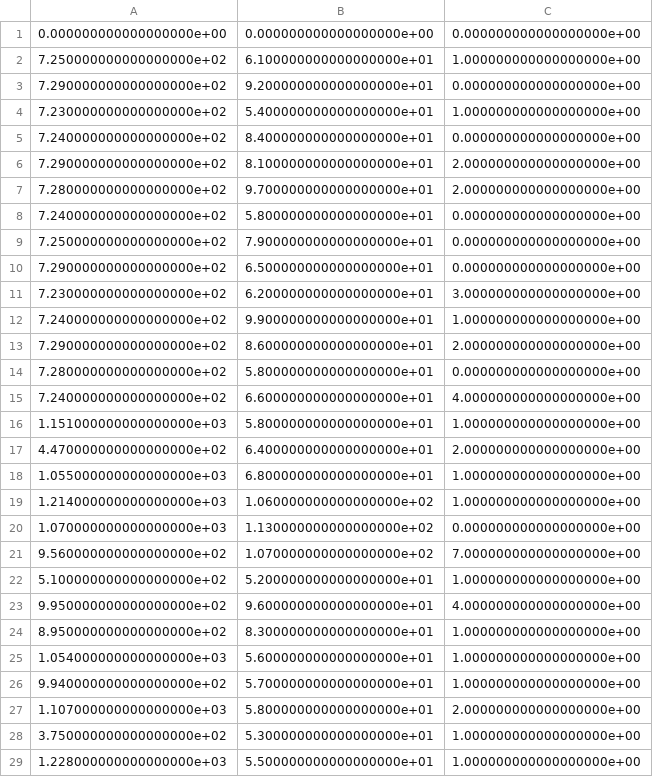
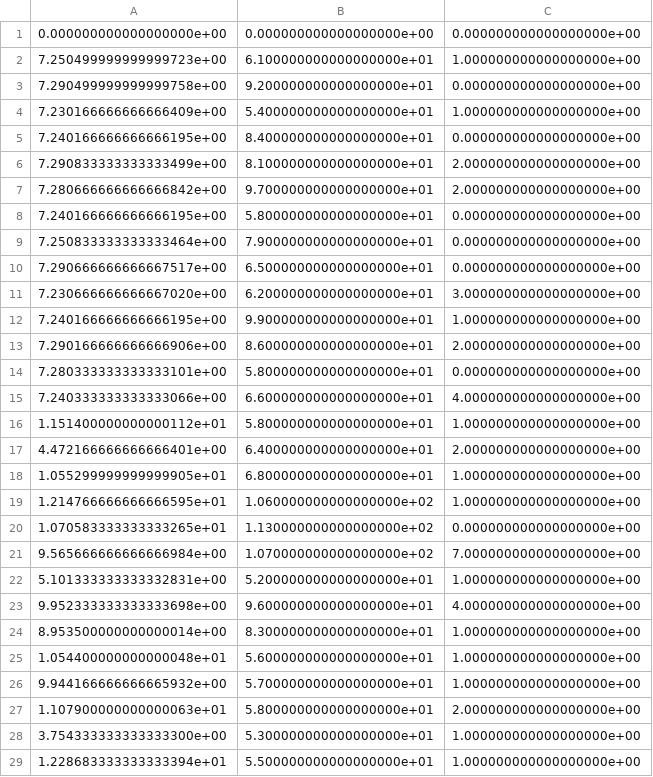
Before and after one commit to JouzaLoL/ig-dnn, a CSV file: reknihy - Copy.csv (was reknihy.csv), drawn as a sheet; only a part is shown; the diff covers the shown part only.

```diff
--- a/reknihy.csv
+++ b/reknihy - Copy.csv
@@ -1,29 +1,29 @@
 0.000000000000000000e+00,0.000000000000000000e+00,0.000000000000000000e+00
-7.250000000000000000e+02,6.100000000000000000e+01,1.000000000000000000e+00
-7.290000000000000000e+02,9.200000000000000000e+01,0.000000000000000000e+00
-7.230000000000000000e+02,5.400000000000000000e+01,1.000000000000000000e+00
-7.240000000000000000e+02,8.400000000000000000e+01,0.000000000000000000e+00
-7.290000000000000000e+02,8.100000000000000000e+01,2.000000000000000000e+00
-7.280000000000000000e+02,9.700000000000000000e+01,2.000000000000000000e+00
-7.240000000000000000e+02,5.800000000000000000e+01,0.000000000000000000e+00
-7.250000000000000000e+02,7.900000000000000000e+01,0.000000000000000000e+00
-7.290000000000000000e+02,6.500000000000000000e+01,0.000000000000000000e+00
-7.230000000000000000e+02,6.200000000000000000e+01,3.000000000000000000e+00
-7.240000000000000000e+02,9.900000000000000000e+01,1.000000000000000000e+00
-7.290000000000000000e+02,8.600000000000000000e+01,2.000000000000000000e+00
-7.280000000000000000e+02,5.800000000000000000e+01,0.000000000000000000e+00
-7.240000000000000000e+02,6.600000000000000000e+01,4.000000000000000000e+00
-1.151000000000000000e+03,5.800000000000000000e+01,1.000000000000000000e+00
-4.470000000000000000e+02,6.400000000000000000e+01,2.000000000000000000e+00
-1.055000000000000000e+03,6.800000000000000000e+01,1.000000000000000000e+00
-1.214000000000000000e+03,1.060000000000000000e+02,1.000000000000000000e+00
-1.070000000000000000e+03,1.130000000000000000e+02,0.000000000000000000e+00
-9.560000000000000000e+02,1.070000000000000000e+02,7.000000000000000000e+00
-5.100000000000000000e+02,5.200000000000000000e+01,1.000000000000000000e+00
-9.950000000000000000e+02,9.600000000000000000e+01,4.000000000000000000e+00
-8.950000000000000000e+02,8.300000000000000000e+01,1.000000000000000000e+00
-1.054000000000000000e+03,5.600000000000000000e+01,1.000000000000000000e+00
-9.940000000000000000e+02,5.700000000000000000e+01,1.000000000000000000e+00
-1.107000000000000000e+03,5.800000000000000000e+01,2.000000000000000000e+00
-3.750000000000000000e+02,5.300000000000000000e+01,1.000000000000000000e+00
-1.228000000000000000e+03,5.500000000000000000e+01,1.000000000000000000e+00
+7.250499999999999723e+00,6.100000000000000000e+01,1.000000000000000000e+00
+7.290499999999999758e+00,9.200000000000000000e+01,0.000000000000000000e+00
+7.230166666666666409e+00,5.400000000000000000e+01,1.000000000000000000e+00
+7.240166666666666195e+00,8.400000000000000000e+01,0.000000000000000000e+00
+7.290833333333333499e+00,8.100000000000000000e+01,2.000000000000000000e+00
+7.280666666666666842e+00,9.700000000000000000e+01,2.000000000000000000e+00
+7.240166666666666195e+00,5.800000000000000000e+01,0.000000000000000000e+00
+7.250833333333333464e+00,7.900000000000000000e+01,0.000000000000000000e+00
+7.290666666666667517e+00,6.500000000000000000e+01,0.000000000000000000e+00
+7.230666666666667020e+00,6.200000000000000000e+01,3.000000000000000000e+00
+7.240166666666666195e+00,9.900000000000000000e+01,1.000000000000000000e+00
+7.290166666666666906e+00,8.600000000000000000e+01,2.000000000000000000e+00
+7.280333333333333101e+00,5.800000000000000000e+01,0.000000000000000000e+00
+7.240333333333333066e+00,6.600000000000000000e+01,4.000000000000000000e+00
+1.151400000000000112e+01,5.800000000000000000e+01,1.000000000000000000e+00
+4.472166666666666401e+00,6.400000000000000000e+01,2.000000000000000000e+00
+1.055299999999999905e+01,6.800000000000000000e+01,1.000000000000000000e+00
+1.214766666666666595e+01,1.060000000000000000e+02,1.000000000000000000e+00
+1.070583333333333265e+01,1.130000000000000000e+02,0.000000000000000000e+00
+9.565666666666666984e+00,1.070000000000000000e+02,7.000000000000000000e+00
+5.101333333333332831e+00,5.200000000000000000e+01,1.000000000000000000e+00
+9.952333333333333698e+00,9.600000000000000000e+01,4.000000000000000000e+00
+8.953500000000000014e+00,8.300000000000000000e+01,1.000000000000000000e+00
+1.054400000000000048e+01,5.600000000000000000e+01,1.000000000000000000e+00
+9.944166666666665932e+00,5.700000000000000000e+01,1.000000000000000000e+00
+1.107900000000000063e+01,5.800000000000000000e+01,2.000000000000000000e+00
+3.754333333333333300e+00,5.300000000000000000e+01,1.000000000000000000e+00
+1.228683333333333394e+01,5.500000000000000000e+01,1.000000000000000000e+00
```
Also changed, not shown: 38 edited cells elsewhere in this file, 6 other files.
